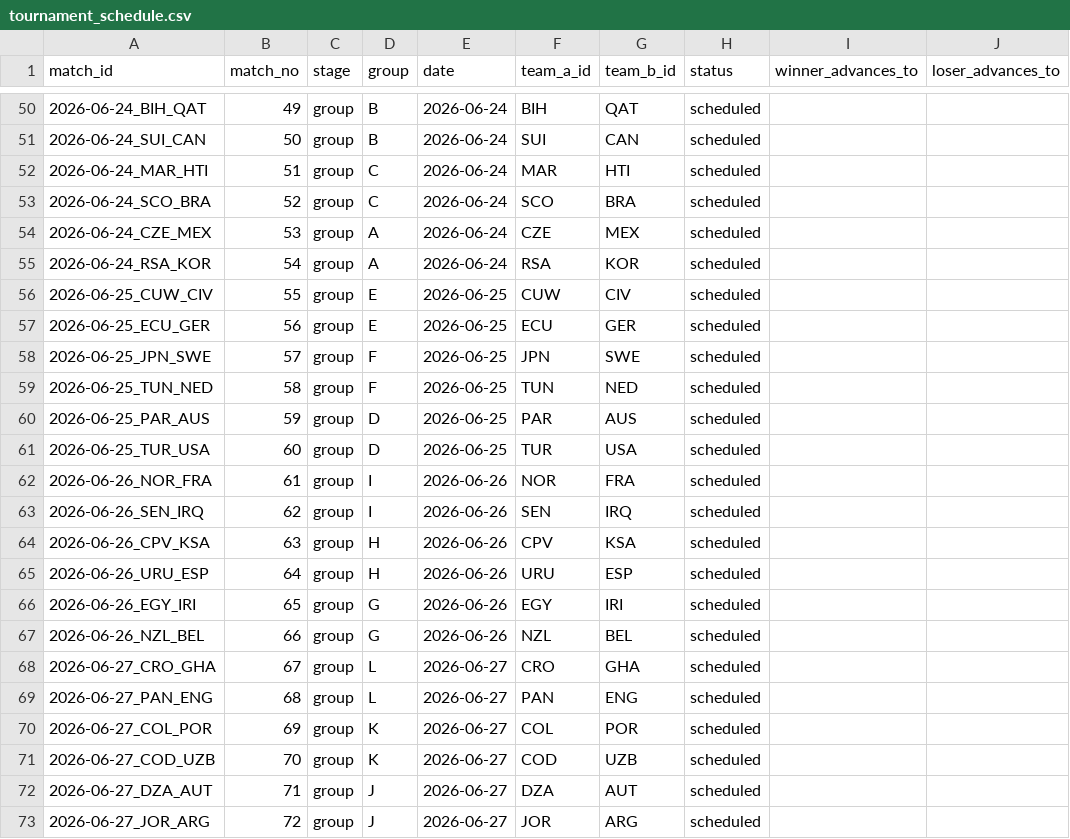
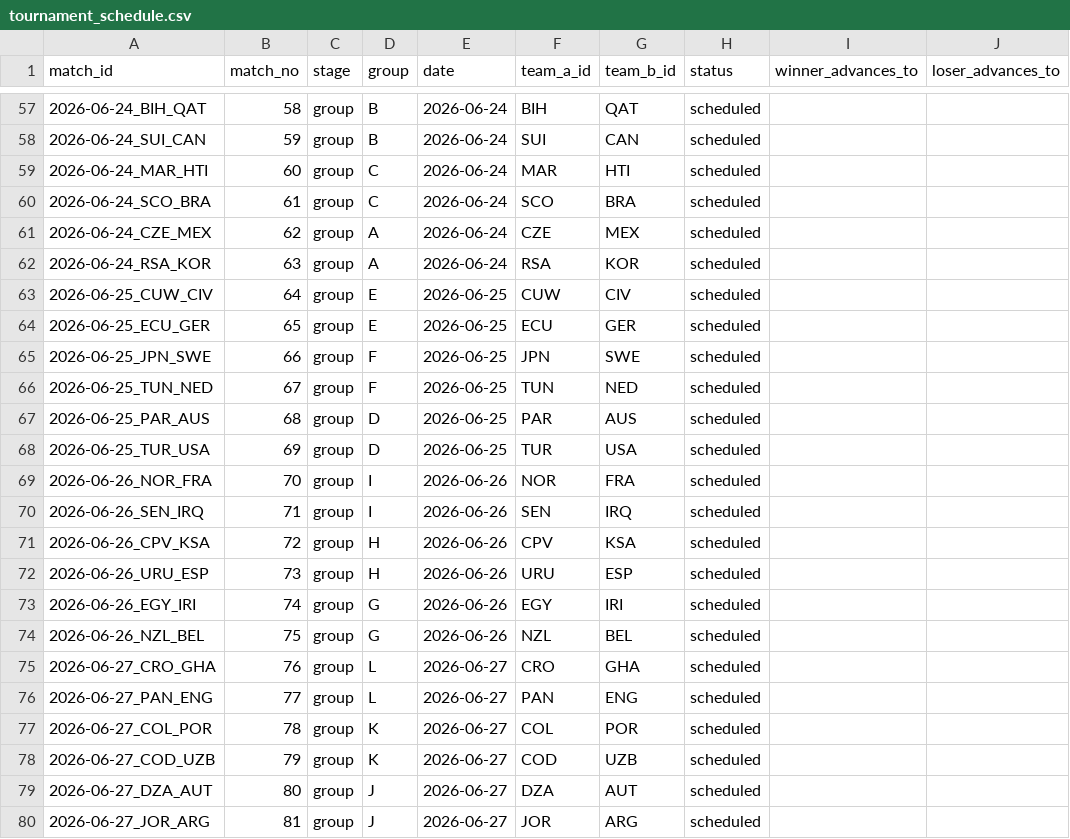
Before and after one commit to edgarsierra-gt/mundial-2026-predictor, a CSV file: data/processed/tournament_schedule.csv, drawn as a sheet; only a part is shown, gaps mark what is left out; addresses are those after the commit; the diff covers the shown part only; the diff names each change by its address in the sheet, - before the commit and + after, or states it on an @@ line.

```diff
--- a/data/processed/tournament_schedule.csv
+++ b/data/processed/tournament_schedule.csv
-B57 (match_no): 49
+B57 (match_no): 58
-B58 (match_no): 50
+B58 (match_no): 59
-B59 (match_no): 51
+B59 (match_no): 60
-B60 (match_no): 52
+B60 (match_no): 61
-B61 (match_no): 53
+B61 (match_no): 62
-B62 (match_no): 54
+B62 (match_no): 63
-B63 (match_no): 55
+B63 (match_no): 64
-B64 (match_no): 56
+B64 (match_no): 65
-B65 (match_no): 57
+B65 (match_no): 66
-B66 (match_no): 58
+B66 (match_no): 67
-B67 (match_no): 59
+B67 (match_no): 68
-B68 (match_no): 60
+B68 (match_no): 69
-B69 (match_no): 61
+B69 (match_no): 70
-B70 (match_no): 62
+B70 (match_no): 71
-B71 (match_no): 63
+B71 (match_no): 72
-B72 (match_no): 64
+B72 (match_no): 73
-B73 (match_no): 65
+B73 (match_no): 74
-B74 (match_no): 66
+B74 (match_no): 75
-B75 (match_no): 67
+B75 (match_no): 76
-B76 (match_no): 68
+B76 (match_no): 77
-B77 (match_no): 69
+B77 (match_no): 78
-B78 (match_no): 70
+B78 (match_no): 79
-B79 (match_no): 71
+B79 (match_no): 80
-B80 (match_no): 72
+B80 (match_no): 81
```
Also changed, not shown: 7 added rows and 21 edited cells elsewhere in this file, data/processed/group_standings_current.csv, data/processed/match_results_real.csv, 17 other files.
